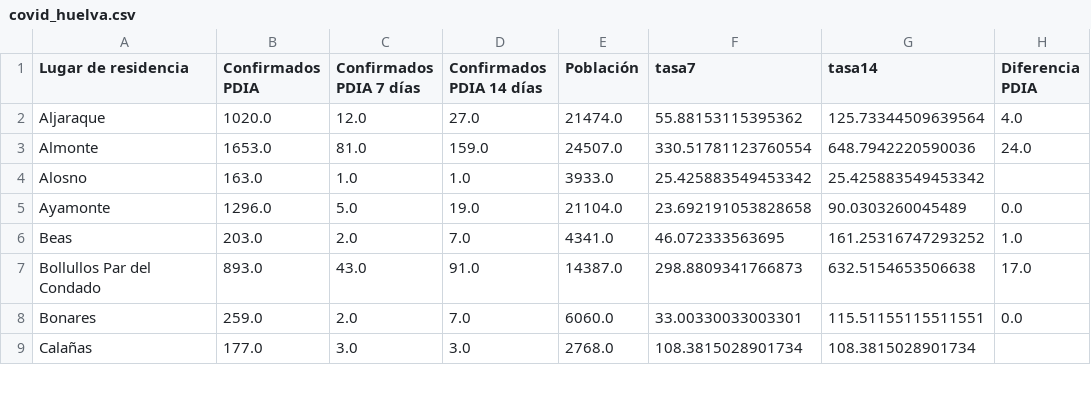
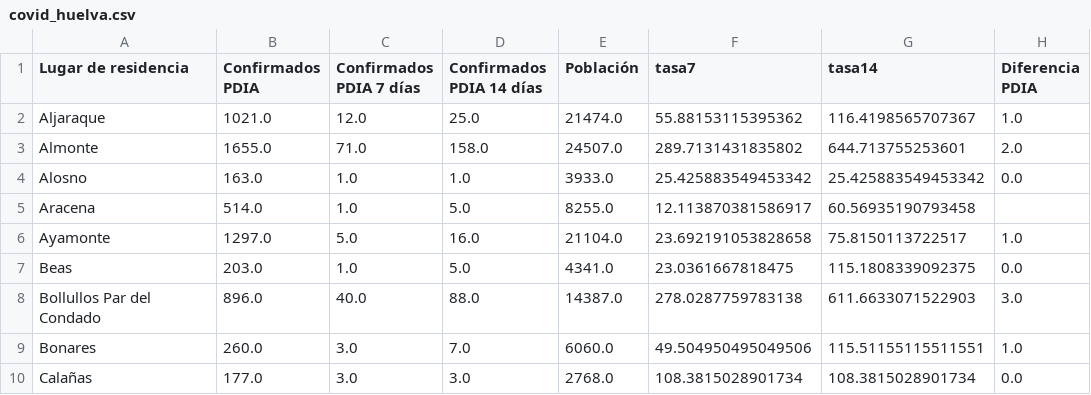
Before and after one commit to kfern/jupyter, a CSV file: covid19-es-and/visualization/covid_huelva.csv, drawn as a sheet; only a part is shown; the diff covers the shown part only.

```diff
--- a/covid19-es-and/visualization/covid_huelva.csv
+++ b/covid19-es-and/visualization/covid_huelva.csv
@@ -1,9 +1,10 @@
 Lugar de residencia,Confirmados PDIA,Confirmados PDIA 7 días,Confirmados PDIA 14 días,Población,tasa7,tasa14,Diferencia PDIA
-Aljaraque,1020.0,12.0,27.0,21474.0,55.88153115395362,125.73344509639564,4.0
-Almonte,1653.0,81.0,159.0,24507.0,330.51781123760554,648.7942220590036,24.0
-Alosno,163.0,1.0,1.0,3933.0,25.425883549453342,25.425883549453342,
-Ayamonte,1296.0,5.0,19.0,21104.0,23.692191053828658,90.0303260045489,0.0
-Beas,203.0,2.0,7.0,4341.0,46.072333563695,161.25316747293252,1.0
-Bollullos Par del Condado,893.0,43.0,91.0,14387.0,298.8809341766873,632.5154653506638,17.0
-Bonares,259.0,2.0,7.0,6060.0,33.00330033003301,115.51155115511551,0.0
-Calañas,177.0,3.0,3.0,2768.0,108.3815028901734,108.3815028901734,
+Aljaraque,1021.0,12.0,25.0,21474.0,55.88153115395362,116.4198565707367,1.0
+Almonte,1655.0,71.0,158.0,24507.0,289.7131431835802,644.713755253601,2.0
+Alosno,163.0,1.0,1.0,3933.0,25.425883549453342,25.425883549453342,0.0
+Aracena,514.0,1.0,5.0,8255.0,12.113870381586917,60.56935190793458,
+Ayamonte,1297.0,5.0,16.0,21104.0,23.692191053828658,75.8150113722517,1.0
+Beas,203.0,1.0,5.0,4341.0,23.0361667818475,115.1808339092375,0.0
+Bollullos Par del Condado,896.0,40.0,88.0,14387.0,278.0287759783138,611.6633071522903,3.0
+Bonares,260.0,3.0,7.0,6060.0,49.504950495049506,115.51155115511551,1.0
+Calañas,177.0,3.0,3.0,2768.0,108.3815028901734,108.3815028901734,0.0
```
Also changed, not shown: 3 removed rows and 119 edited cells elsewhere in this file, covid19-es-and/covid19-es-and.csv, 2 other files.
